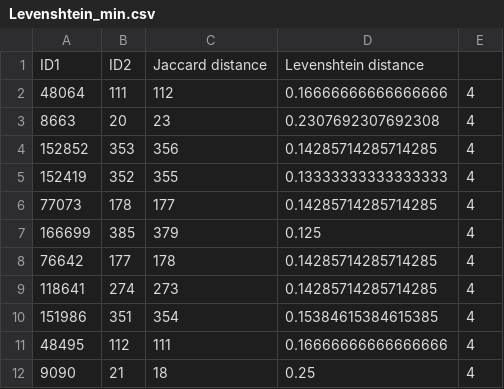
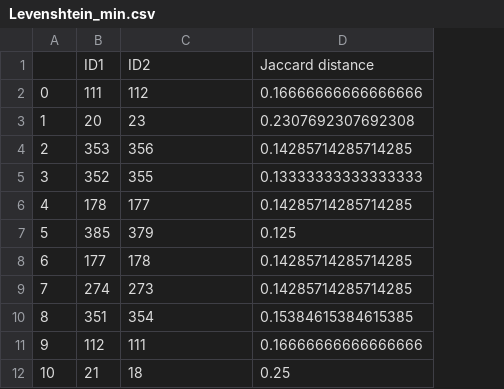
Before and after one commit to ningkko/ML_PREP, a CSV file: Levenshtein_min.csv, drawn as a sheet; only a part is shown; removed rows and columns are numbered as before the commit, all else as after; the diff names each change by its address in the sheet, - before the commit and + after, or states it on an @@ line.

```diff
--- a/Levenshtein_min.csv
+++ b/Levenshtein_min.csv
-column A, rows 2-12: 48064 | 8663 | 152852 | 152419 | 77073 | 166699 | 76642 | 118641 | 151986 | 48495 | 9090
+column A, rows 2-12: 0 | 1 | 2 | 3 | 4 | 5 | 6 | 7 | 8 | 9 | 10
-column E, rows 2-12: all 4
-row 1: ID1 | ID2 | Jaccard distance | Levenshtein distance
+row 1:  | ID1 | ID2 | Jaccard distance
```
Also changed, not shown: Jaccard_max.csv, Jaccard_min.csv, 1 other file.
